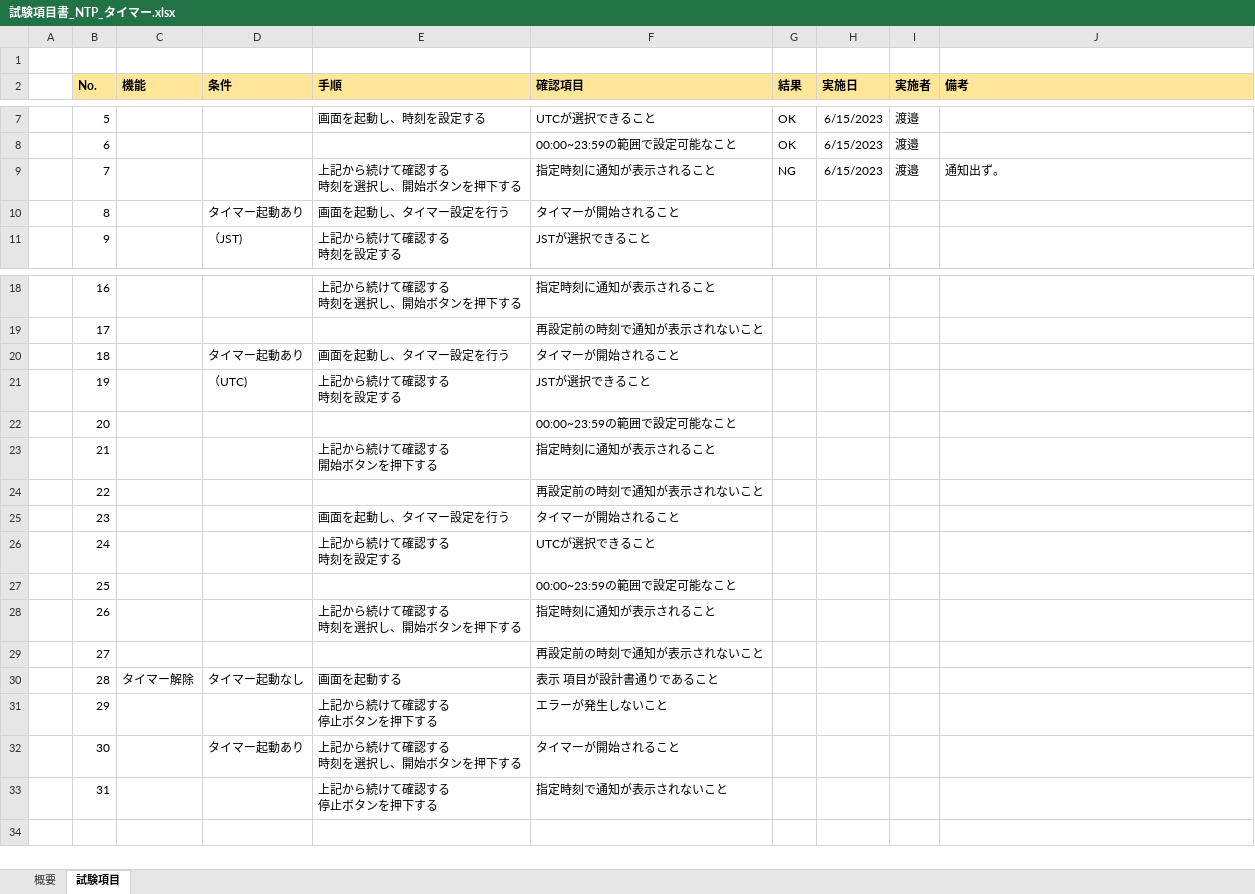
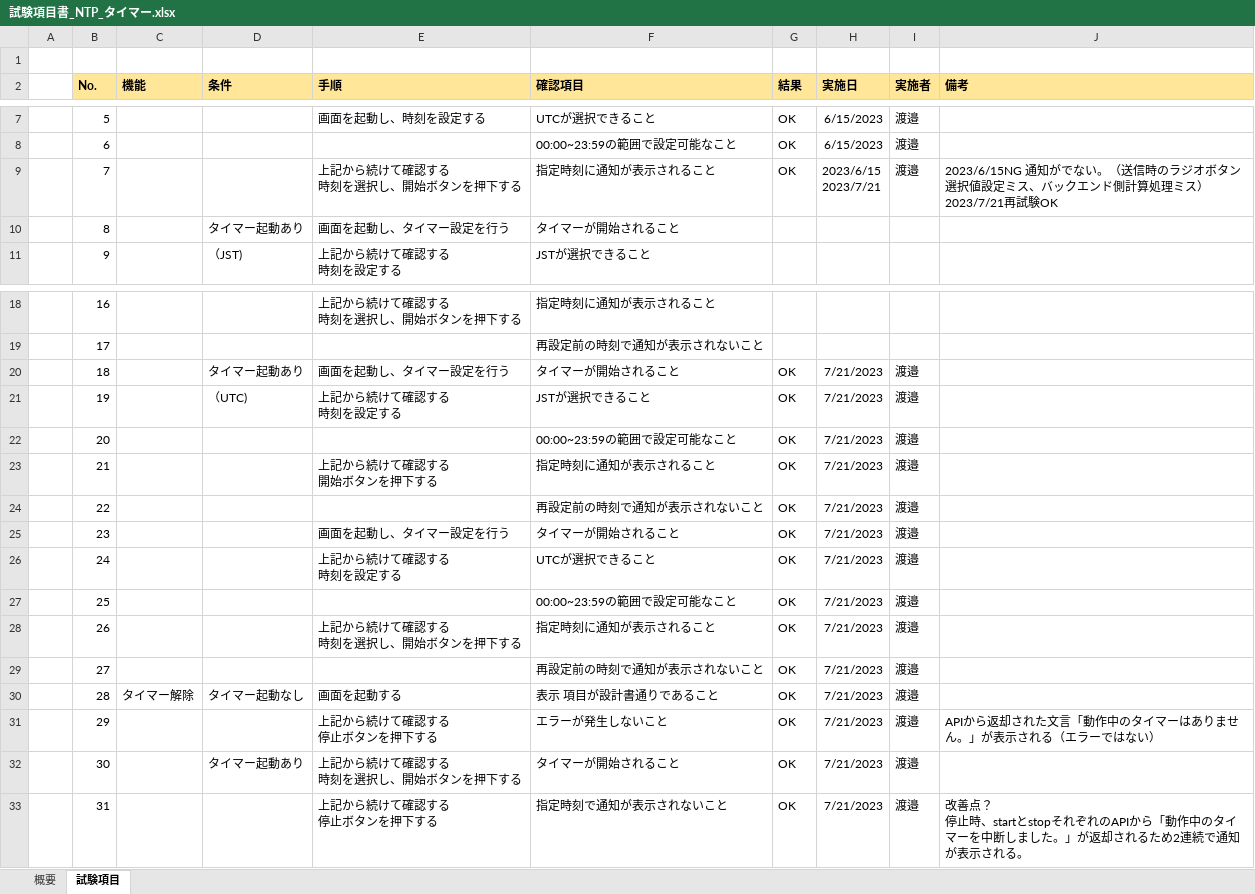
Before and after one commit to hiramatsu136/candd2022, an Excel workbook: Chiba_team/試験項目書_NTP_タイマー.xlsx, sheet 試験項目, drawn as a sheet; only a part is shown, gaps mark what is left out; values as stored, in another font and other column widths than the file's, no borders; ↵ is a line break in a cell; the diff names each change by its address in the sheet, - before the commit and + after, or states it on an @@ line.

```diff
--- a/Chiba_team/試験項目書_NTP_タイマー.xlsx (sheet 試験項目)
+++ b/Chiba_team/試験項目書_NTP_タイマー.xlsx (sheet 試験項目)
-G9 (結果): NG
+G9 (結果): OK
-H9 (実施日): 6/15/2023
+H9 (実施日): 2023/6/15 ↵ 2023/7/21
-J9 (備考): 通知出ず。
+J9 (備考): 2023/6/15NG 通知がでない。（送信時のラジオボタン選択値設定ミス、バックエンド側計算処理ミス） ↵ 2023/7/21再試験OK
-G20:G33 (結果): (empty)
+G20:G33 (結果): OK
-H20:H33 (実施日): (empty)
+H20:H33 (実施日): 7/21/2023
-I20:I33 (実施者): (empty)
+I20:I33 (実施者): 渡邉
-J31 (備考): (empty)
+J31 (備考): APIから返却された文言「動作中のタイマーはありません。」が表示される（エラーではない）
-J33 (備考): (empty)
+J33 (備考): 改善点？ ↵ 停止時、startとstopそれぞれのAPIから「動作中のタイマーを中断しました。」が返却されるため2連続で通知が表示される。
```
Also changed, not shown: 1 other file.
